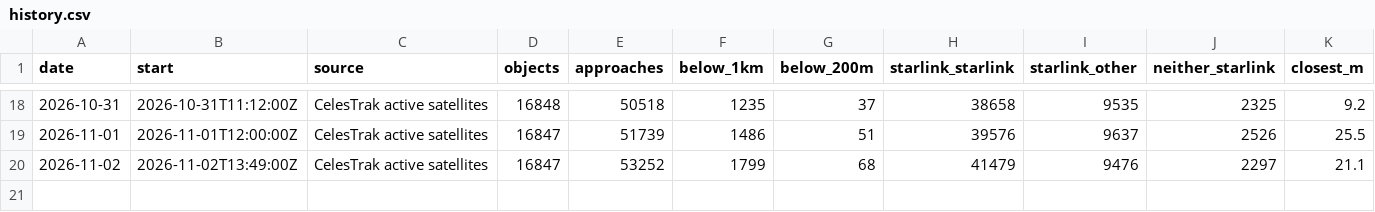
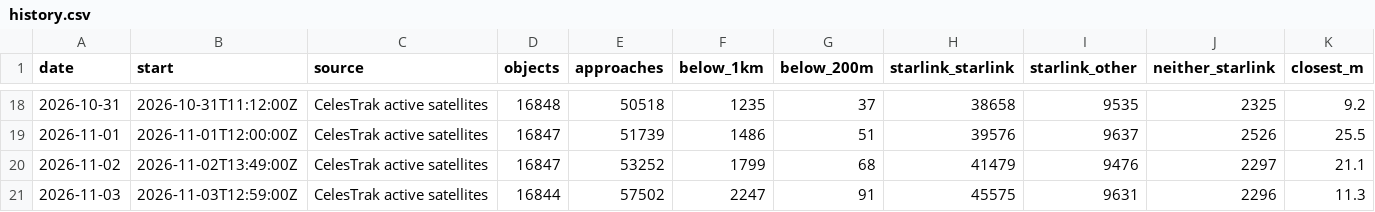
Before and after one commit to Shakhtar-Sankur/kessler, a CSV file: daily/history.csv, drawn as a sheet; only a part is shown, gaps mark what is left out; rows hold the shown columns only; the diff names each change by its address in the sheet, - before the commit and + after, or states it on an @@ line.

Commit message:
Daily screening 2026-11-03

```diff
--- a/daily/history.csv
+++ b/daily/history.csv
+row 21: 2026-11-03 | 2026-11-03T12:59:00Z | CelesTrak active satellites | 16844 | 57502 | 2247 | 91 | 45575 | 9631 | 2296 | 11.3
```
Also changed, not shown: 1 other file.
